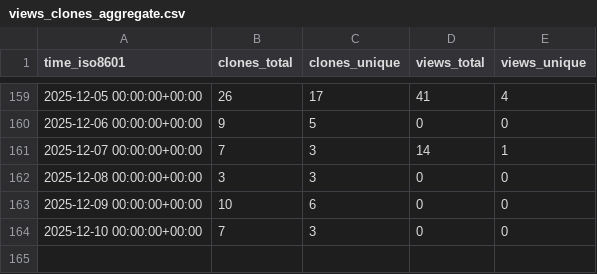
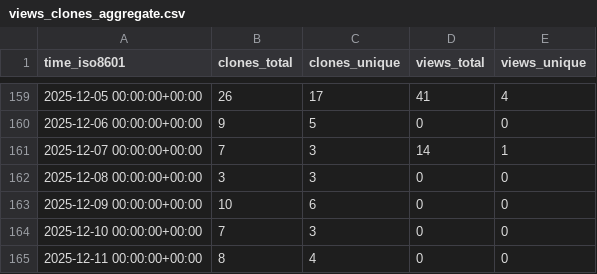
Before and after one commit to Davis-Fan/X-Blossom, a CSV file: Davis-Fan/X-Blossom/ghrs-data/views_clones_aggregate.csv, drawn as a sheet; only a part is shown, gaps mark what is left out; the diff names each change by its address in the sheet, - before the commit and + after, or states it on an @@ line.

```diff
--- a/Davis-Fan/X-Blossom/ghrs-data/views_clones_aggregate.csv
+++ b/Davis-Fan/X-Blossom/ghrs-data/views_clones_aggregate.csv
+row 165: 2025-12-11 00:00:00+00:00 | 8 | 4 | 0 | 0
```
Also changed, not shown: 1 other file.
